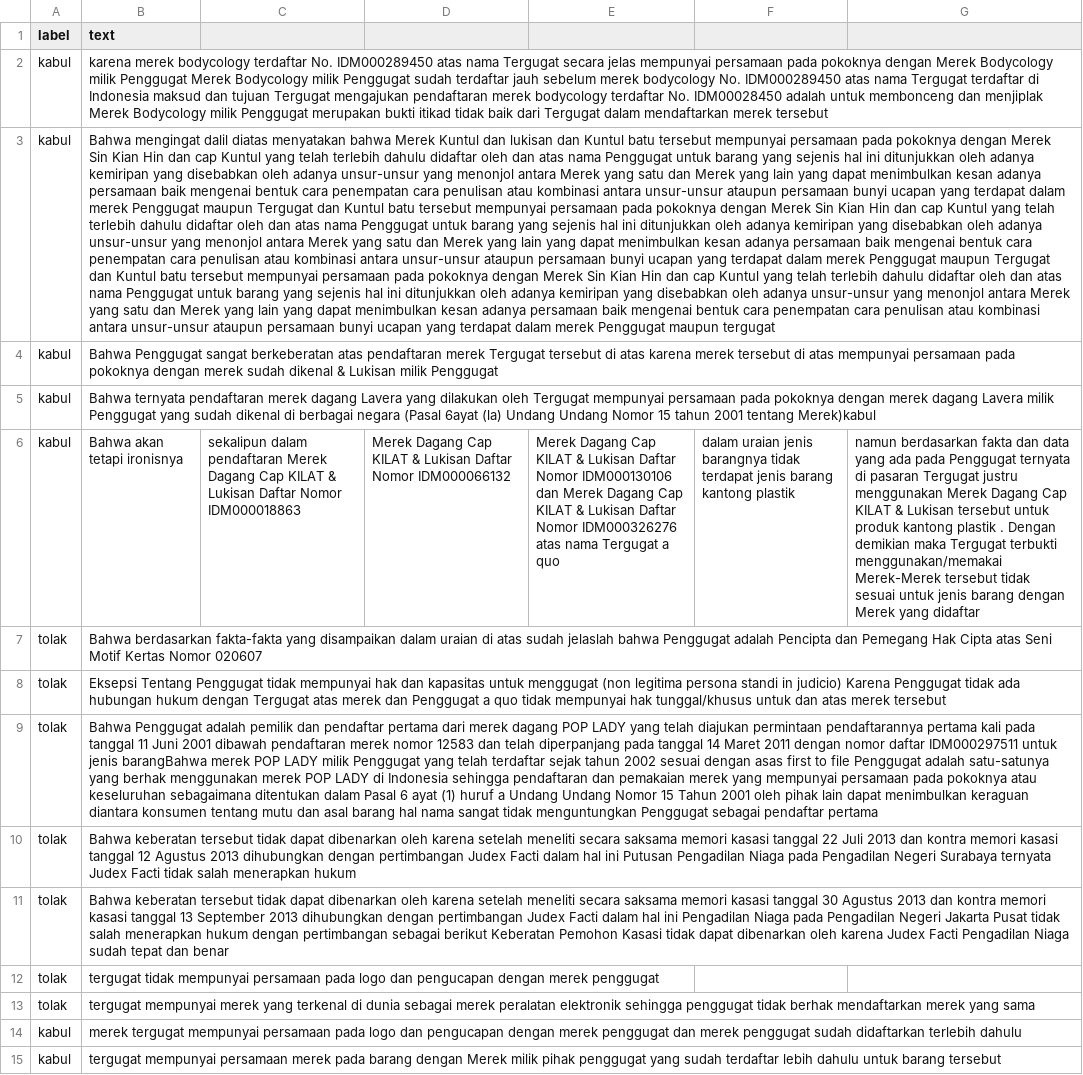
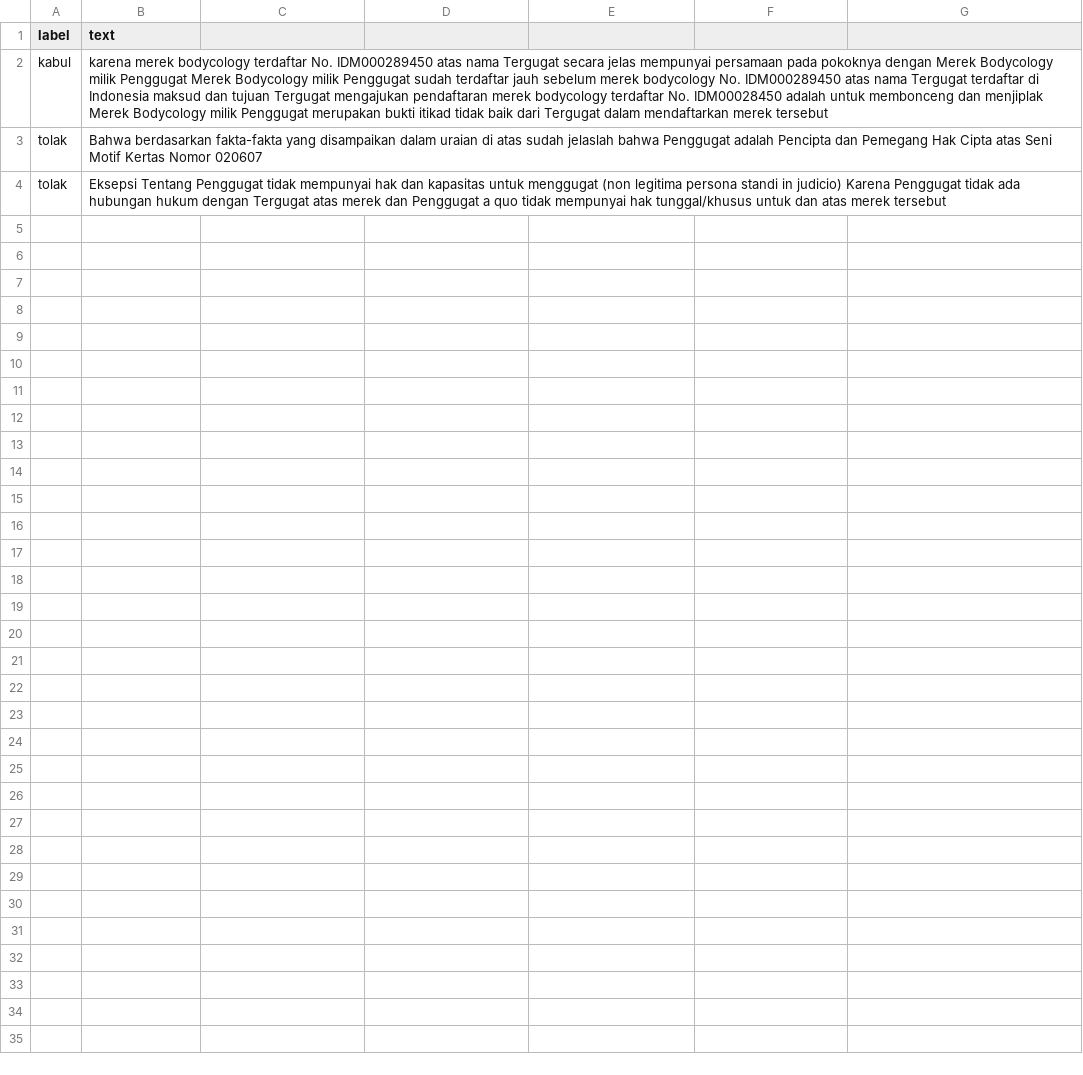
Before and after one commit to kungfumas/stbi, a CSV file: datamerek2.csv, drawn as a sheet; the diff names each change by its address in the sheet, - before the commit and + after, or states it on an @@ line.

Commit message:
update

```diff
--- a/datamerek2.csv
+++ b/datamerek2.csv
-row 3: kabul | Bahwa mengingat dalil diatas menyatakan bahwa Merek Kuntul dan lukisan dan Kuntul batu tersebut mempunyai persamaan pada pokoknya dengan Merek Sin Kian Hin dan cap Kuntul yang telah terlebih dahulu didaftar oleh dan atas nama Penggugat untuk barang yang sejenis hal ini ditunjukkan oleh adanya kemiripan yang disebabkan oleh adanya unsur-unsur yang menonjol antara Merek yang satu dan Merek yang lain yang dapat menimbulkan kesan adanya persamaan baik mengenai bentuk cara penempatan cara penulisan atau kombinasi antara unsur-unsur ataupun persamaan bunyi ucapan yang terdapat dalam merek Penggugat maupun Tergugat dan Kuntul batu tersebut mempunyai persamaan pada pokoknya dengan Merek Sin Kian Hin dan cap Kuntul yang telah terlebih dahulu didaftar oleh dan atas nama Penggugat untuk barang yang sejenis hal ini ditunjukkan oleh adanya kemiripan yang disebabkan oleh adanya unsur-unsur yang menonjol antara Merek yang satu dan Merek yang lain yang dapat menimbulkan kesan adanya persamaan baik mengenai bentuk cara penempatan cara penulisan atau kombinasi antara unsur-unsur ataupun persamaan bunyi ucapan yang terdapat dalam merek Penggugat maupun Tergugat dan Kuntul batu tersebut mempunyai persamaan pada pokoknya dengan Merek Sin Kian Hin dan cap Kuntul yang telah terlebih dahulu didaftar oleh dan atas nama Penggugat untuk barang yang sejenis hal ini ditunjukkan oleh adanya kemiripan yang disebabkan oleh adanya unsur-unsur yang menonjol antara Merek yang satu dan Merek yang lain yang dapat menimbulkan kesan adanya persamaan baik mengenai bentuk cara penempatan cara penulisan atau kombinasi antara unsur-unsur ataupun persamaan bunyi ucapan yang terdapat dalam merek Penggugat maupun tergugat
-row 4: kabul | Bahwa Penggugat sangat berkeberatan atas pendaftaran merek Tergugat tersebut di atas karena merek tersebut di atas mempunyai persamaan pada pokoknya dengan merek sudah dikenal & Lukisan milik Penggugat
-row 5: kabul | Bahwa ternyata pendaftaran merek dagang Lavera yang dilakukan oleh Tergugat mempunyai persamaan pada pokoknya dengan merek dagang Lavera milik Penggugat yang sudah dikenal di berbagai negara (Pasal 6ayat (la) Undang Undang Nomor 15 tahun 2001 tentang Merek)kabul
-row 6: kabul | Bahwa akan tetapi ironisnya | sekalipun dalam pendaftaran Merek Dagang Cap KILAT & Lukisan Daftar Nomor IDM000018863 | Merek Dagang Cap KILAT & Lukisan Daftar Nomor IDM000066132 | Merek Dagang Cap KILAT & Lukisan Daftar Nomor IDM000130106 dan Merek Dagang Cap KILAT & Lukisan Daftar Nomor IDM000326276 atas nama Tergugat a quo | dalam uraian jenis barangnya tidak terdapat jenis barang kantong plastik | namun berdasarkan fakta dan data yang ada pada Penggugat ternyata di pasaran Tergugat justru menggunakan Merek Dagang Cap KILAT & Lukisan tersebut untuk produk kantong plastik . Dengan demikian maka Tergugat terbukti menggunakan/memakai Merek-Merek tersebut tidak sesuai untuk jenis barang dengan Merek yang didaftar
-row 9: tolak | Bahwa Penggugat adalah pemilik dan pendaftar pertama dari merek dagang POP LADY yang telah diajukan permintaan pendaftarannya pertama kali pada tanggal 11 Juni 2001 dibawah pendaftaran merek nomor 12583 dan telah diperpanjang pada tanggal 14 Maret 2011 dengan nomor daftar IDM000297511 untuk jenis barangBahwa merek POP LADY milik Penggugat yang telah terdaftar sejak tahun 2002 sesuai dengan asas first to file Penggugat adalah satu-satunya yang berhak menggunakan merek POP LADY di Indonesia sehingga pendaftaran dan pemakaian merek yang mempunyai persamaan pada pokoknya atau keseluruhan sebagaimana ditentukan dalam Pasal 6 ayat (1) huruf a Undang Undang Nomor 15 Tahun 2001 oleh pihak lain dapat menimbulkan keraguan diantara konsumen tentang mutu dan asal barang hal nama sangat tidak menguntungkan Penggugat sebagai pendaftar pertama
-row 10: tolak | Bahwa keberatan tersebut tidak dapat dibenarkan oleh karena setelah meneliti secara saksama memori kasasi tanggal 22 Juli 2013 dan kontra memori kasasi tanggal 12 Agustus 2013 dihubungkan dengan pertimbangan Judex Facti dalam hal ini Putusan Pengadilan Niaga pada Pengadilan Negeri Surabaya ternyata Judex Facti tidak salah menerapkan hukum
-row 11: tolak | Bahwa keberatan tersebut tidak dapat dibenarkan oleh karena setelah meneliti secara saksama memori kasasi tanggal 30 Agustus 2013 dan kontra memori kasasi tanggal 13 September 2013 dihubungkan dengan pertimbangan Judex Facti dalam hal ini Pengadilan Niaga pada Pengadilan Negeri Jakarta Pusat tidak salah menerapkan hukum dengan pertimbangan sebagai berikut Keberatan Pemohon Kasasi tidak dapat dibenarkan oleh karena Judex Facti Pengadilan Niaga sudah tepat dan benar
-row 12: tolak | tergugat tidak mempunyai persamaan pada logo dan pengucapan dengan merek penggugat
-row 13: tolak | tergugat mempunyai merek yang terkenal di dunia sebagai merek peralatan elektronik sehingga penggugat tidak berhak mendaftarkan merek yang sama
-row 14: kabul | merek tergugat mempunyai persamaan pada logo dan pengucapan dengan merek penggugat dan merek penggugat sudah didaftarkan terlebih dahulu
-row 15: kabul | tergugat mempunyai persamaan merek pada barang dengan Merek milik pihak penggugat yang sudah terdaftar lebih dahulu untuk barang tersebut
```
